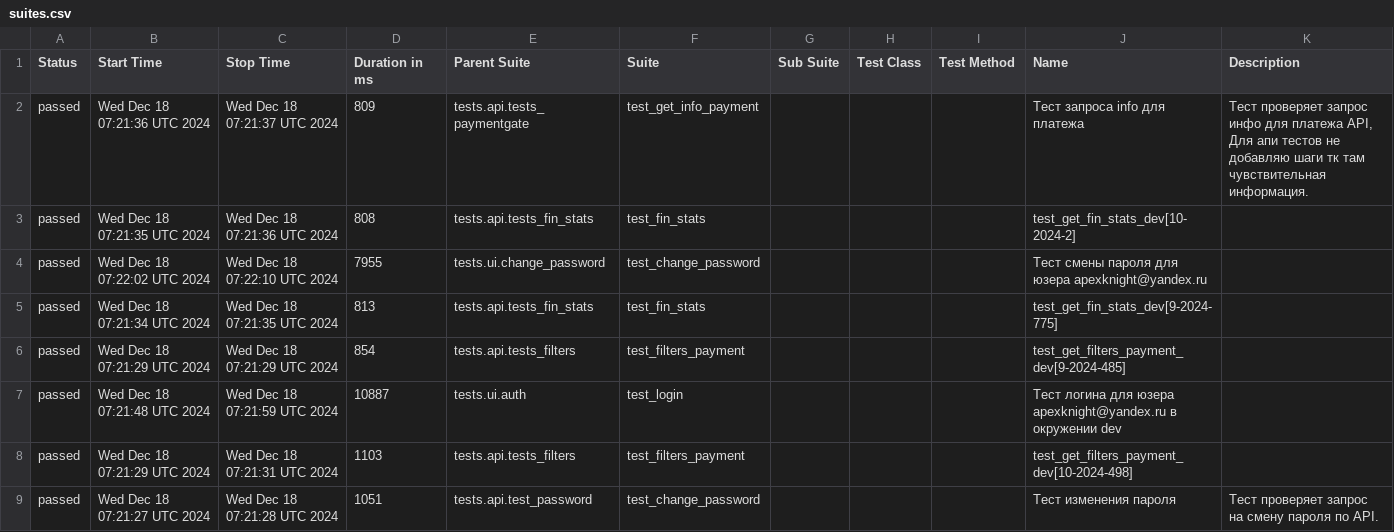
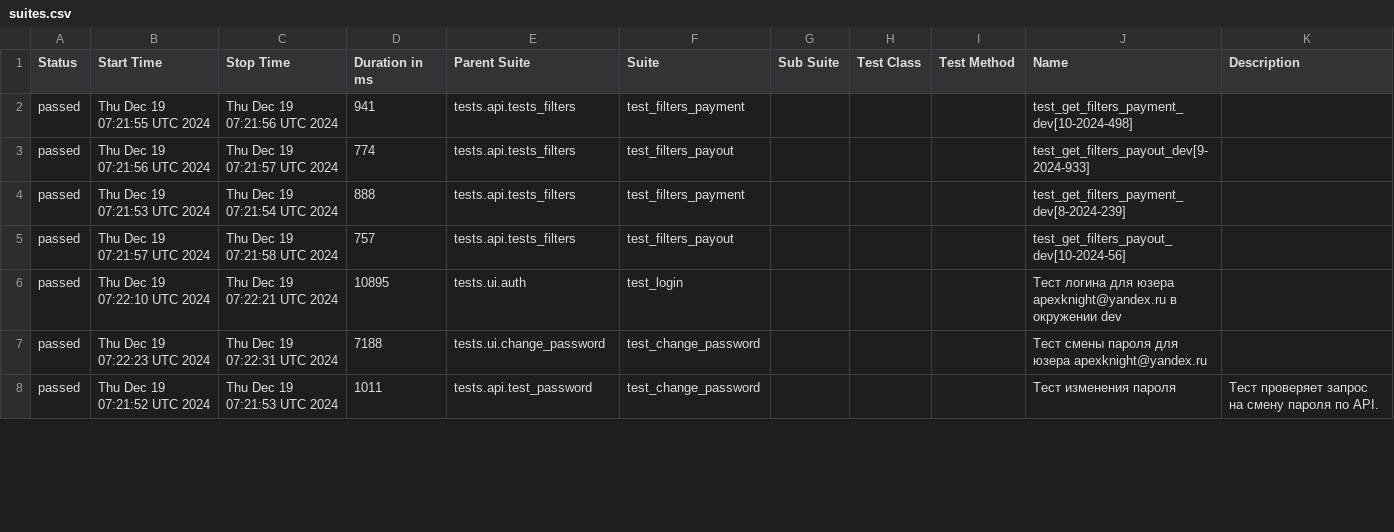
Before and after one commit to VadimZhuckow/allure_report, a CSV file: data/suites.csv, drawn as a sheet; only a part is shown; the diff covers the shown part only.

```diff
--- a/data/suites.csv
+++ b/data/suites.csv
@@ -1,9 +1,8 @@
 "Status","Start Time","Stop Time","Duration in ms","Parent Suite","Suite","Sub Suite","Test Class","Test Method","Name","Description"
-"passed","Wed Dec 18 07:21:36 UTC 2024","Wed Dec 18 07:21:37 UTC 2024","809","tests.api.tests_paymentgate","test_get_info_payment","","","","Тест запроса info для платежа","Тест проверяет запрос инфо для платежа API, Для апи тестов не добавляю шаги тк там чувствительная информация."
-"passed","Wed Dec 18 07:21:35 UTC 2024","Wed Dec 18 07:21:36 UTC 2024","808","tests.api.tests_fin_stats","test_fin_stats","","","","test_get_fin_stats_dev[10-2024-2]",""
-"passed","Wed Dec 18 07:22:02 UTC 2024","Wed Dec 18 07:22:10 UTC 2024","7955","tests.ui.change_password","test_change_password","","","","Тест смены пароля для юзера apexknight@yandex.ru",""
-"passed","Wed Dec 18 07:21:34 UTC 2024","Wed Dec 18 07:21:35 UTC 2024","813","tests.api.tests_fin_stats","test_fin_stats","","","","test_get_fin_stats_dev[9-2024-775]",""
-"passed","Wed Dec 18 07:21:29 UTC 2024","Wed Dec 18 07:21:29 UTC 2024","854","tests.api.tests_filters","test_filters_payment","","","","test_get_filters_payment_dev[9-2024-485]",""
-"passed","Wed Dec 18 07:21:48 UTC 2024","Wed Dec 18 07:21:59 UTC 2024","10887","tests.ui.auth","test_login","","","","Тест логина для юзера apexknight@yandex.ru в окружении dev",""
-"passed","Wed Dec 18 07:21:29 UTC 2024","Wed Dec 18 07:21:31 UTC 2024","1103","tests.api.tests_filters","test_filters_payment","","","","test_get_filters_payment_dev[10-2024-498]",""
-"passed","Wed Dec 18 07:21:27 UTC 2024","Wed Dec 18 07:21:28 UTC 2024","1051","tests.api.test_password","test_change_password","","","","Тест изменения пароля","Тест проверяет запрос на смену пароля по API."
+"passed","Thu Dec 19 07:21:55 UTC 2024","Thu Dec 19 07:21:56 UTC 2024","941","tests.api.tests_filters","test_filters_payment","","","","test_get_filters_payment_dev[10-2024-498]",""
+"passed","Thu Dec 19 07:21:56 UTC 2024","Thu Dec 19 07:21:57 UTC 2024","774","tests.api.tests_filters","test_filters_payout","","","","test_get_filters_payout_dev[9-2024-933]",""
+"passed","Thu Dec 19 07:21:53 UTC 2024","Thu Dec 19 07:21:54 UTC 2024","888","tests.api.tests_filters","test_filters_payment","","","","test_get_filters_payment_dev[8-2024-239]",""
+"passed","Thu Dec 19 07:21:57 UTC 2024","Thu Dec 19 07:21:58 UTC 2024","757","tests.api.tests_filters","test_filters_payout","","","","test_get_filters_payout_dev[10-2024-56]",""
+"passed","Thu Dec 19 07:22:10 UTC 2024","Thu Dec 19 07:22:21 UTC 2024","10895","tests.ui.auth","test_login","","","","Тест логина для юзера apexknight@yandex.ru в окружении dev",""
+"passed","Thu Dec 19 07:22:23 UTC 2024","Thu Dec 19 07:22:31 UTC 2024","7188","tests.ui.change_password","test_change_password","","","","Тест смены пароля для юзера apexknight@yandex.ru",""
+"passed","Thu Dec 19 07:21:52 UTC 2024","Thu Dec 19 07:21:53 UTC 2024","1011","tests.api.test_password","test_change_password","","","","Тест изменения пароля","Тест проверяет запрос на смену пароля по API."
```
Also changed, not shown: 1 added row and 32 edited cells elsewhere in this file, 35 other files.
